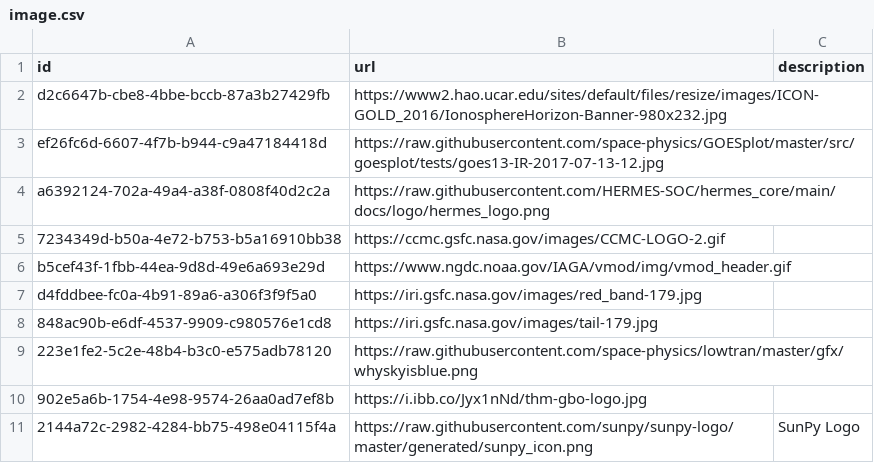
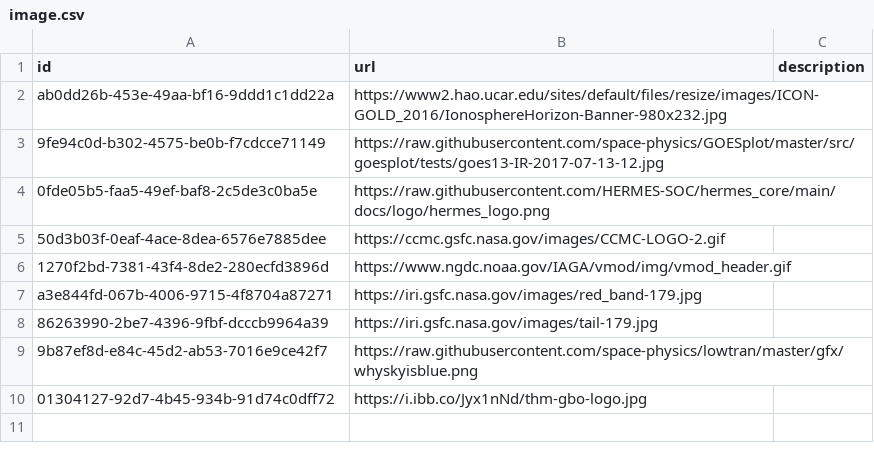
Before and after one commit to Heliophysics-Software-Search-Interface/hssi-website, a CSV file: django/website/config/db/image.csv, drawn as a sheet.

```diff
--- a/django/website/config/db/image.csv
+++ b/django/website/config/db/image.csv
@@ -1,11 +1,10 @@
 id,url,description
-d2c6647b-cbe8-4bbe-bccb-87a3b27429fb,https://www2.hao.ucar.edu/sites/default/files/resize/images/ICON-GOLD_2016/IonosphereHorizon-Banner-980x232.jpg,
-ef26fc6d-6607-4f7b-b944-c9a47184418d,https://raw.githubusercontent.com/space-physics/GOESplot/master/src/goesplot/tests/goes13-IR-2017-07-13-12.jpg,
-a6392124-702a-49a4-a38f-0808f40d2c2a,https://raw.githubusercontent.com/HERMES-SOC/hermes_core/main/docs/logo/hermes_logo.png,
-7234349d-b50a-4e72-b753-b5a16910bb38,https://ccmc.gsfc.nasa.gov/images/CCMC-LOGO-2.gif,
-b5cef43f-1fbb-44ea-9d8d-49e6a693e29d,https://www.ngdc.noaa.gov/IAGA/vmod/img/vmod_header.gif,
-d4fddbee-fc0a-4b91-89a6-a306f3f9f5a0,https://iri.gsfc.nasa.gov/images/red_band-179.jpg,
-848ac90b-e6df-4537-9909-c980576e1cd8,https://iri.gsfc.nasa.gov/images/tail-179.jpg,
-223e1fe2-5c2e-48b4-b3c0-e575adb78120,https://raw.githubusercontent.com/space-physics/lowtran/master/gfx/whyskyisblue.png,
-902e5a6b-1754-4e98-9574-26aa0ad7ef8b,https://i.ibb.co/Jyx1nNd/thm-gbo-logo.jpg,
-2144a72c-2982-4284-bb75-498e04115f4a,https://raw.githubusercontent.com/sunpy/sunpy-logo/master/generated/sunpy_icon.png,SunPy Logo
+ab0dd26b-453e-49aa-bf16-9ddd1c1dd22a,https://www2.hao.ucar.edu/sites/default/files/resize/images/ICON-GOLD_2016/IonosphereHorizon-Banner-980x232.jpg,
+9fe94c0d-b302-4575-be0b-f7cdcce71149,https://raw.githubusercontent.com/space-physics/GOESplot/master/src/goesplot/tests/goes13-IR-2017-07-13-12.jpg,
+0fde05b5-faa5-49ef-baf8-2c5de3c0ba5e,https://raw.githubusercontent.com/HERMES-SOC/hermes_core/main/docs/logo/hermes_logo.png,
+50d3b03f-0eaf-4ace-8dea-6576e7885dee,https://ccmc.gsfc.nasa.gov/images/CCMC-LOGO-2.gif,
+1270f2bd-7381-43f4-8de2-280ecfd3896d,https://www.ngdc.noaa.gov/IAGA/vmod/img/vmod_header.gif,
+a3e844fd-067b-4006-9715-4f8704a87271,https://iri.gsfc.nasa.gov/images/red_band-179.jpg,
+86263990-2be7-4396-9fbf-dcccb9964a39,https://iri.gsfc.nasa.gov/images/tail-179.jpg,
+9b87ef8d-e84c-45d2-ab53-7016e9ce42f7,https://raw.githubusercontent.com/space-physics/lowtran/master/gfx/whyskyisblue.png,
+01304127-92d7-4b45-934b-91d74c0dff72,https://i.ibb.co/Jyx1nNd/thm-gbo-logo.jpg,
```
Also changed, not shown: django/website/config/db/person.csv, django/website/config/db/programming_language.csv, 18 other files.
